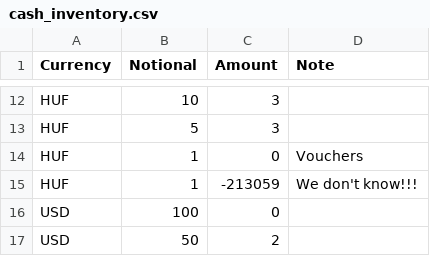
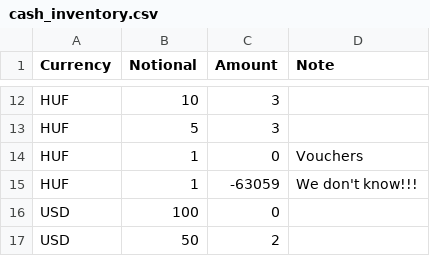
Before and after one commit to vektor8891/finance-R, a CSV file: input/cash_inventory.csv, drawn as a sheet; only a part is shown, gaps mark what is left out.

```diff
--- a/input/cash_inventory.csv
+++ b/input/cash_inventory.csv
@@ -14,3 +14,3 @@ HUF,5,3,
 HUF,1,0,Vouchers
-HUF,1,-213059,We don't know!!!
+HUF,1,-63059,We don't know!!!
 USD,100,0,
```
Also changed, not shown: input/income_categories.csv, input/patterns.csv, 4 other files.
